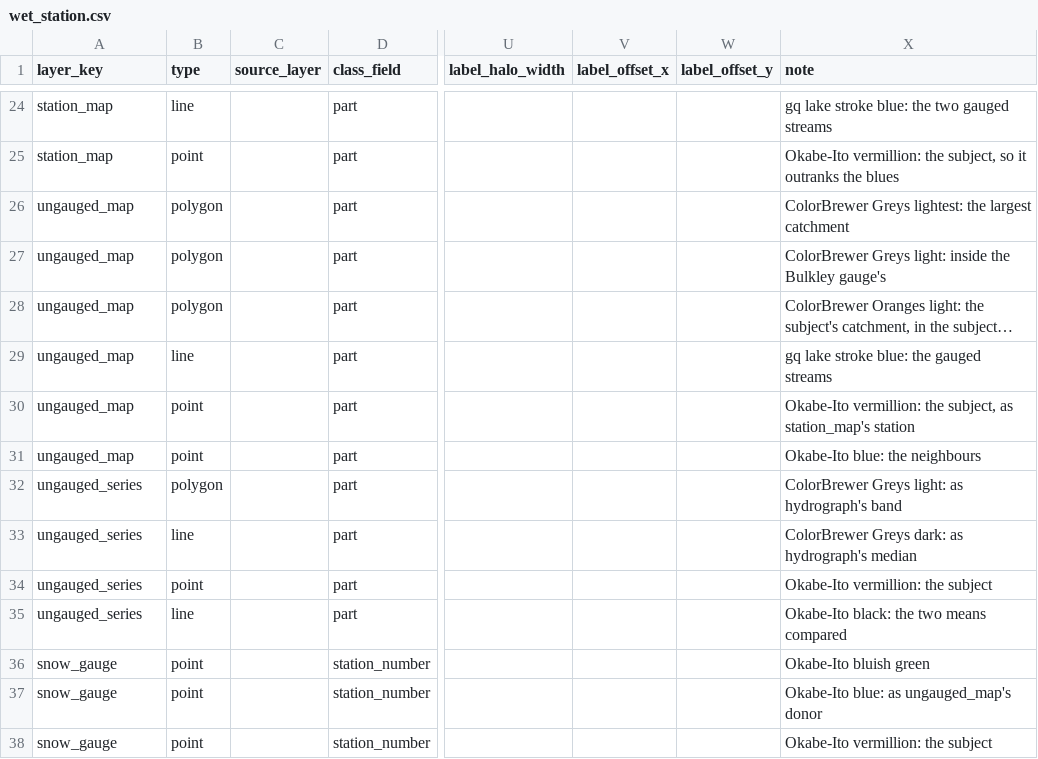
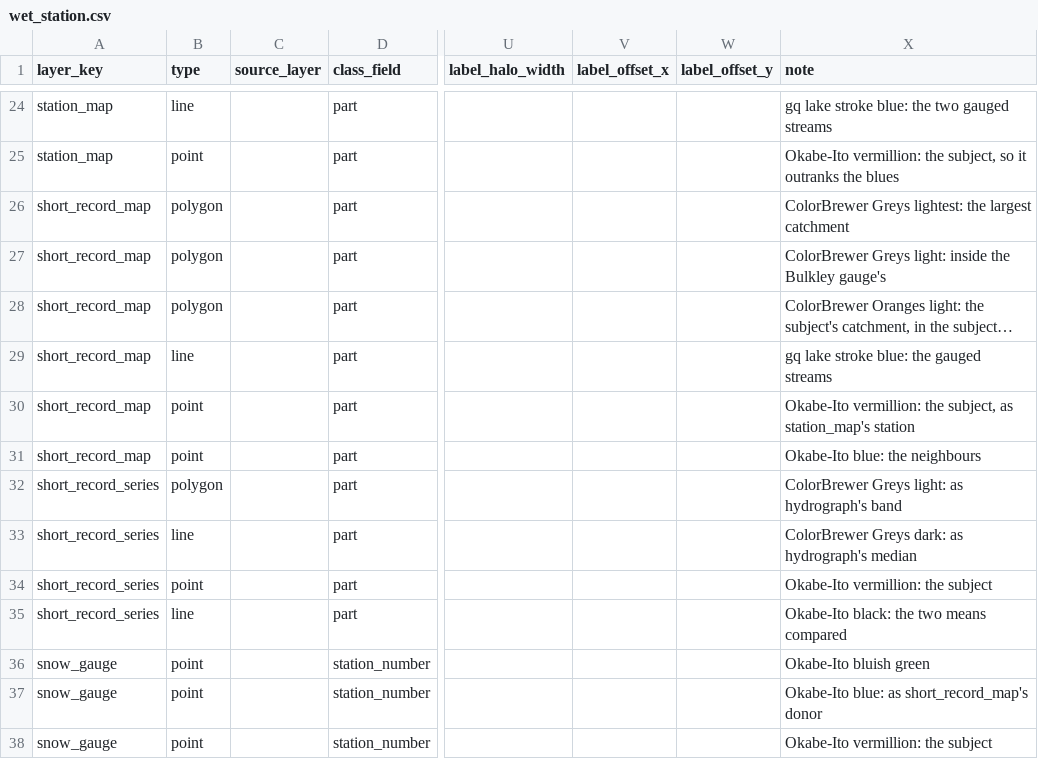
Before and after one commit to NewGraphEnvironment/wet, a CSV file: inst/cartography/wet_station.csv, drawn as a sheet; only a part is shown, gaps mark what is left out; long unchanged cells end in …; the diff names each change by its address in the sheet, - before the commit and + after, or states it on an @@ line.

```diff
--- a/inst/cartography/wet_station.csv
+++ b/inst/cartography/wet_station.csv
-A26:A31 (layer_key): ungauged_map
+A26:A31 (layer_key): short_record_map
-A32:A35 (layer_key): ungauged_series
+A32:A35 (layer_key): short_record_series
-X37 (note): Okabe-Ito blue: as ungauged_map's donor
+X37 (note): Okabe-Ito blue: as short_record_map's donor
```
Also changed, not shown: 4 other files.
